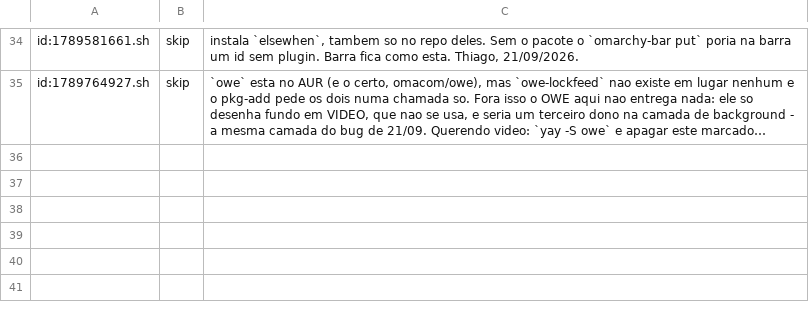
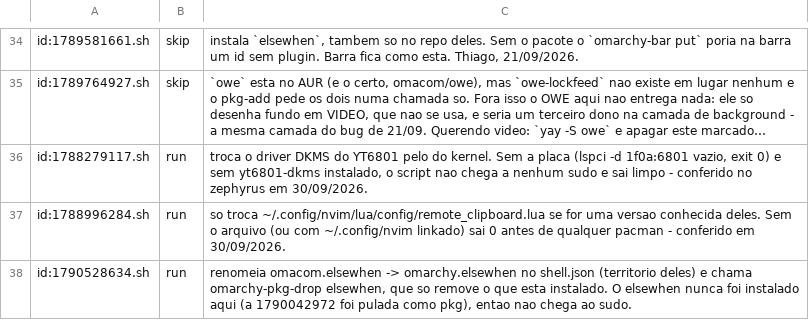
Before and after one commit to zednaked/omarchy-guest, a TSV file: contract/migration-policy.tsv, drawn as a sheet; only a part is shown, gaps mark what is left out; long unchanged cells end in …; the diff names each change by its address in the sheet, - before the commit and + after, or states it on an @@ line.

```diff
--- a/contract/migration-policy.tsv
+++ b/contract/migration-policy.tsv
+row 36: id:1788279117.sh | run | troca o driver DKMS do YT6801 pelo do kernel. Sem a placa (lspci -d 1f0a:6801 vazio, exit 0) e sem yt6801-dkms instalado, o script nao chega a nenhum sudo e sai limpo - conferido no zephyrus em 30/09/2026.
+row 37: id:1788996284.sh | run | so troca ~/.config/nvim/lua/config/remote_clipboard.lua se for uma versao conhecida deles. Sem o arquivo (ou com ~/.config/nvim linkado) sai 0 antes de qualquer pacman - conferido em 30/09/2026.
+row 38: id:1790528634.sh | run | renomeia omacom.elsewhen -> omarchy.elsewhen no shell.json (territorio deles) e chama omarchy-pkg-drop elsewhen, que so remove o que esta instalado. O elsewhen nunca foi instalado aqui (a 1790042972 foi pulada como pkg), entao nao chega ao sudo.
```
Also changed, not shown: contract/migrations-skipped.tsv, 1 other file.
